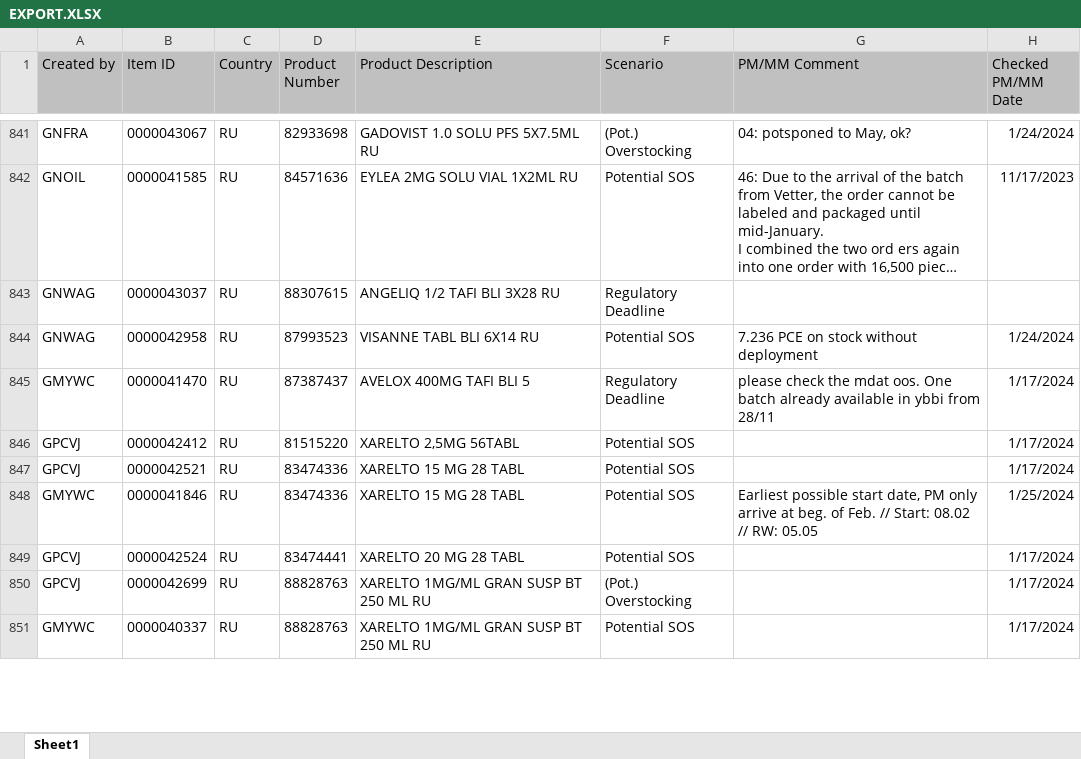
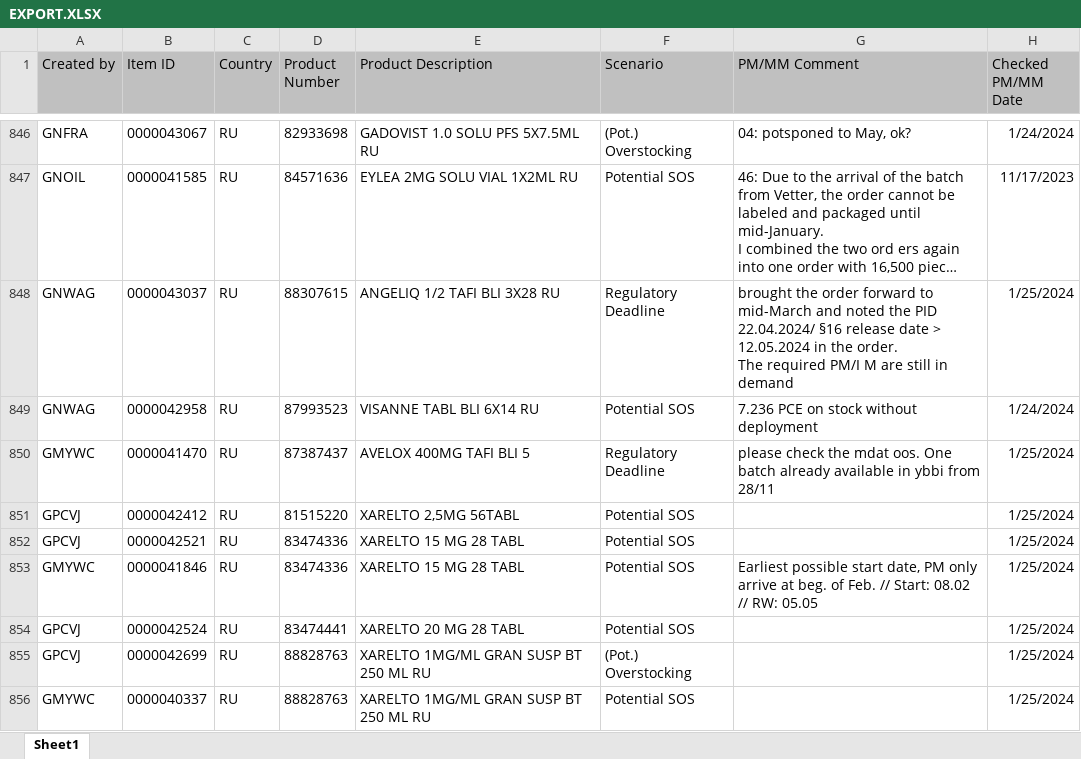
Before and after one commit to janphoenix/rct2, an Excel workbook: EXPORT.XLSX, sheet Sheet1, drawn as a sheet; only a part is shown, gaps mark what is left out; long unchanged cells end in …; values as stored, in another font and other column widths than the file's, no borders; addresses are those after the commit; ↵ is a line break in a cell; the diff covers the shown part only; the diff names each change by its address in the sheet, - before the commit and + after, or states it on an @@ line.

Commit message:
rct upload today - john r.

```diff
--- a/EXPORT.XLSX (sheet Sheet1)
+++ b/EXPORT.XLSX (sheet Sheet1)
-G848 (PM/MM Comment): (empty)
+G848 (PM/MM Comment): brought the order forward to mid-March and noted the PID 22.04.2024/ §16 release date > 12.05.2024 in the order. ↵ The required PM/I M are still in demand
-H848 (Checked PM/MM Date): (empty)
+H848 (Checked PM/MM Date): 1/25/2024
-H850:H852 (Checked PM/MM Date): 1/17/2024
+H850:H852 (Checked PM/MM Date): 1/25/2024
-H854:H856 (Checked PM/MM Date): 1/17/2024
+H854:H856 (Checked PM/MM Date): 1/25/2024
```
Also changed, not shown: 20 added rows, 15 removed rows and 34 edited cells elsewhere in this sheet.
